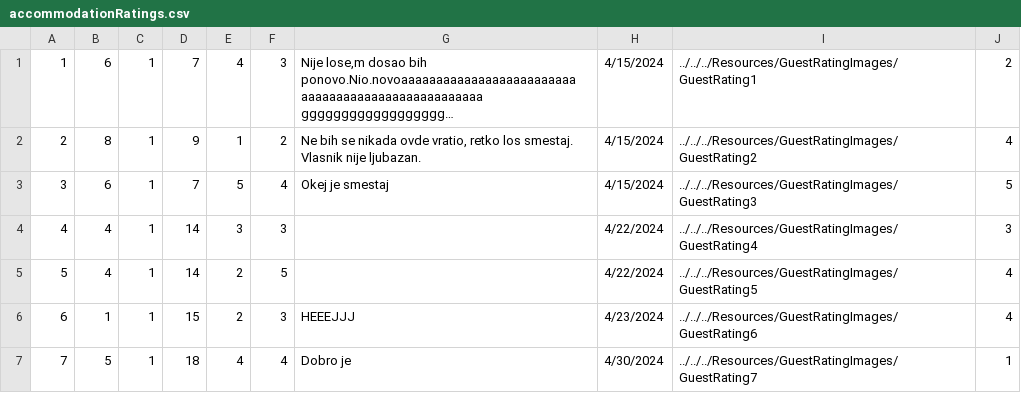
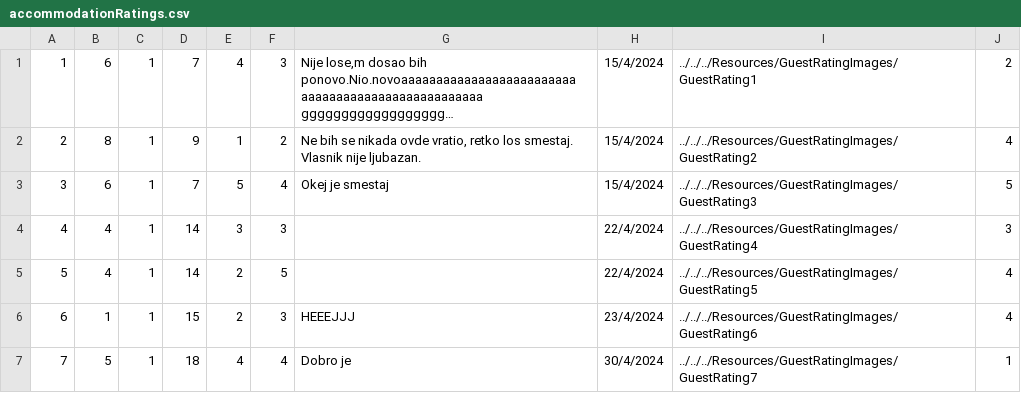
Before and after one commit to kzi-nastava/sims-ra-2024-group-5-team-d, a CSV file: Resources/Data/accommodationRatings.csv, drawn as a sheet; long unchanged cells end in …; the diff names each change by its address in the sheet, - before the commit and + after, or states it on an @@ line.

```diff
--- a/Resources/Data/accommodationRatings.csv
+++ b/Resources/Data/accommodationRatings.csv
-H1:H3: 4/15/2024
+H1:H3: 15/4/2024
-H4:H5: 4/22/2024
+H4:H5: 22/4/2024
-H6: 4/23/2024
+H6: 23/4/2024
-H7: 4/30/2024
+H7: 30/4/2024
```
Also changed, not shown: Resources/Data/accommodationRenovations.csv, Resources/Data/accommodationReservations.csv, 20 other files.
